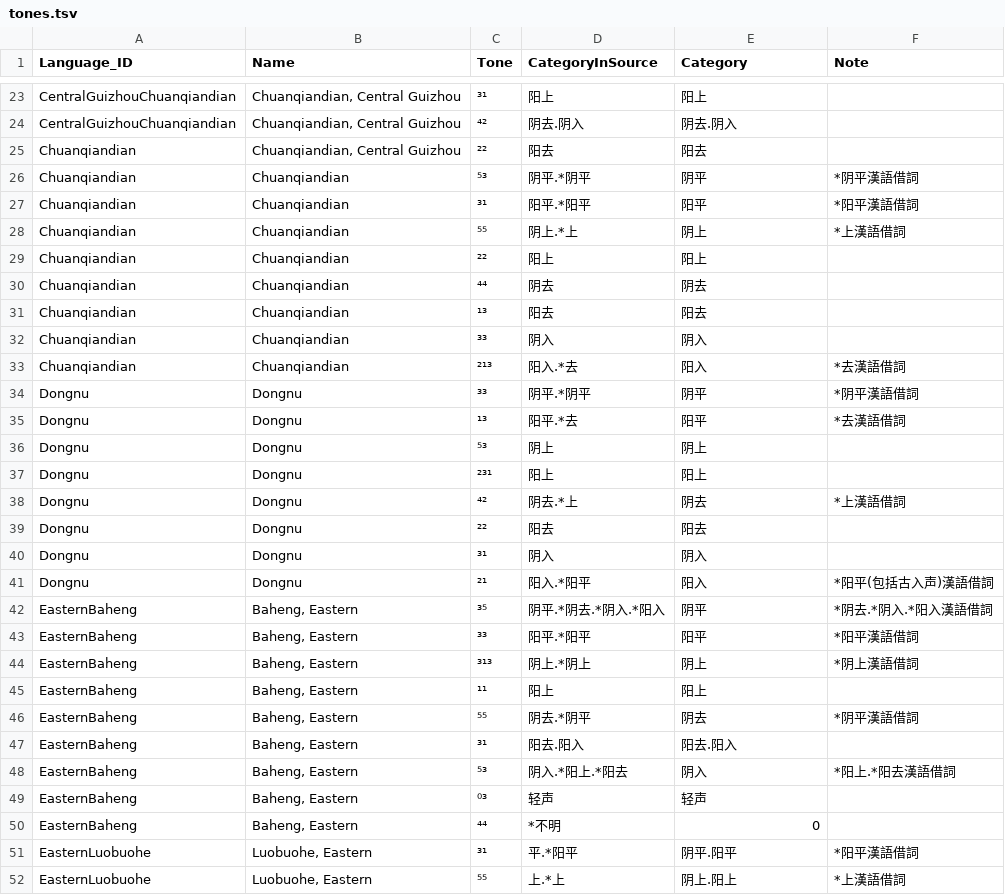
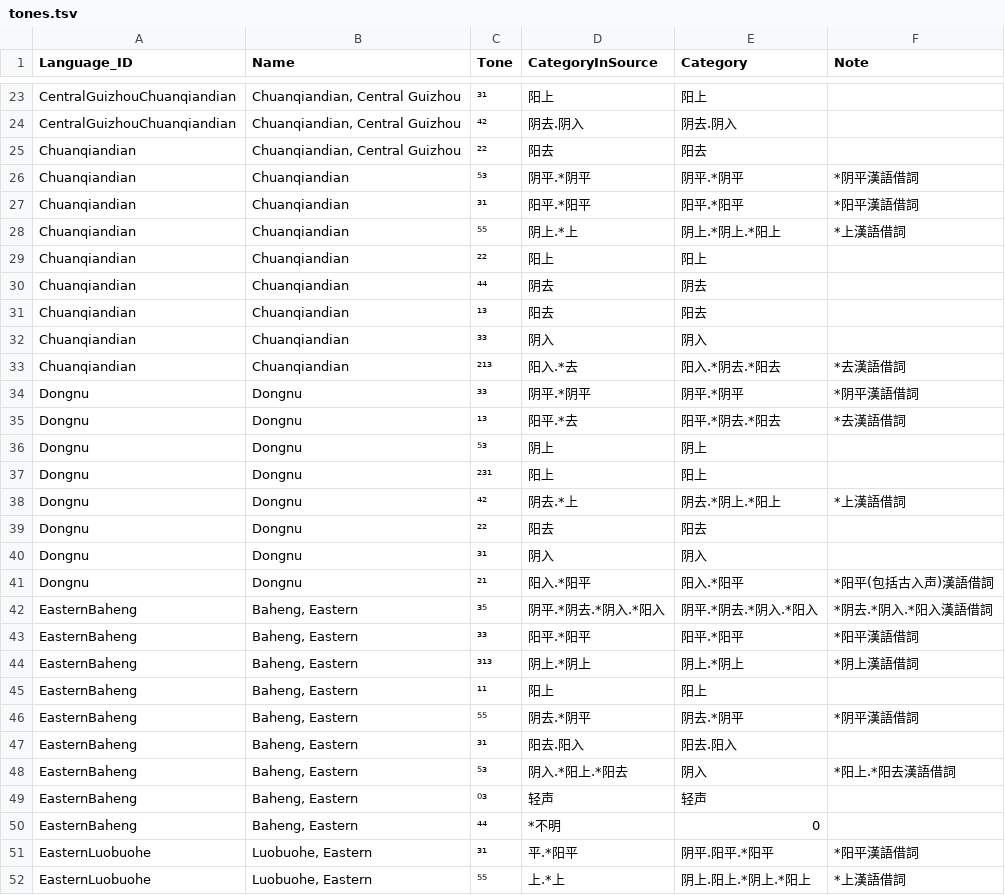
Before and after one commit to lexibank/chenhmongmien, a TSV file: etc/tones.tsv, drawn as a sheet; only a part is shown, gaps mark what is left out; the diff covers the shown part only.

Commit message:
update tones.tsv

```diff
--- a/etc/tones.tsv
+++ b/etc/tones.tsv
@@ -25,5 +25,5 @@ CentralGuizhouChuanqiandian	Chuanqiandian, Central Guizhou	⁴²	阴去.阴入
 Chuanqiandian	Chuanqiandian, Central Guizhou	²²	阳去	阳去	
-Chuanqiandian	Chuanqiandian	⁵³	阴平.*阴平	阴平	*阴平漢語借詞
-Chuanqiandian	Chuanqiandian	³¹	阳平.*阳平	阳平	*阳平漢語借詞
-Chuanqiandian	Chuanqiandian	⁵⁵	阴上.*上	阴上	*上漢語借詞
+Chuanqiandian	Chuanqiandian	⁵³	阴平.*阴平	阴平.*阴平	*阴平漢語借詞
+Chuanqiandian	Chuanqiandian	³¹	阳平.*阳平	阳平.*阳平	*阳平漢語借詞
+Chuanqiandian	Chuanqiandian	⁵⁵	阴上.*上	阴上.*阴上.*阳上	*上漢語借詞
 Chuanqiandian	Chuanqiandian	²²	阳上	阳上	
@@ -32,16 +32,16 @@ Chuanqiandian	Chuanqiandian	¹³	阳去	阳去
 Chuanqiandian	Chuanqiandian	³³	阴入	阴入	
-Chuanqiandian	Chuanqiandian	²¹³	阳入.*去	阳入	*去漢語借詞
-Dongnu	Dongnu	³³	阴平.*阴平	阴平	*阴平漢語借詞
-Dongnu	Dongnu	¹³	阳平.*去	阳平	*去漢語借詞
+Chuanqiandian	Chuanqiandian	²¹³	阳入.*去	阳入.*阴去.*阳去	*去漢語借詞
+Dongnu	Dongnu	³³	阴平.*阴平	阴平.*阴平	*阴平漢語借詞
+Dongnu	Dongnu	¹³	阳平.*去	阳平.*阴去.*阳去	*去漢語借詞
 Dongnu	Dongnu	⁵³	阴上	阴上	
 Dongnu	Dongnu	²³¹	阳上	阳上	
-Dongnu	Dongnu	⁴²	阴去.*上	阴去	*上漢語借詞
+Dongnu	Dongnu	⁴²	阴去.*上	阴去.*阴上.*阳上	*上漢語借詞
 Dongnu	Dongnu	²²	阳去	阳去	
 Dongnu	Dongnu	³¹	阴入	阴入	
-Dongnu	Dongnu	²¹	阳入.*阳平	阳入	*阳平(包括古入声)漢語借詞
-EasternBaheng	Baheng, Eastern	³⁵	阴平.*阴去.*阴入.*阳入	阴平	*阴去.*阴入.*阳入漢語借詞
-EasternBaheng	Baheng, Eastern	³³	阳平.*阳平	阳平	*阳平漢語借詞
-EasternBaheng	Baheng, Eastern	³¹³	阴上.*阴上	阴上	*阴上漢語借詞
+Dongnu	Dongnu	²¹	阳入.*阳平	阳入.*阳平	*阳平(包括古入声)漢語借詞
+EasternBaheng	Baheng, Eastern	³⁵	阴平.*阴去.*阴入.*阳入	阴平.*阴去.*阴入.*阳入	*阴去.*阴入.*阳入漢語借詞
+EasternBaheng	Baheng, Eastern	³³	阳平.*阳平	阳平.*阳平	*阳平漢語借詞
+EasternBaheng	Baheng, Eastern	³¹³	阴上.*阴上	阴上.*阴上	*阴上漢語借詞
 EasternBaheng	Baheng, Eastern	¹¹	阳上	阳上	
-EasternBaheng	Baheng, Eastern	⁵⁵	阴去.*阴平	阴去	*阴平漢語借詞
+EasternBaheng	Baheng, Eastern	⁵⁵	阴去.*阴平	阴去.*阴平	*阴平漢語借詞
 EasternBaheng	Baheng, Eastern	³¹	阳去.阳入	阳去.阳入	
@@ -50,3 +50,3 @@ EasternBaheng	Baheng, Eastern	⁰³	轻声	轻声
 EasternBaheng	Baheng, Eastern	⁴⁴	*不明	0	
-EasternLuobuohe	Luobuohe, Eastern	³¹	平.*阳平	阴平.阳平	*阳平漢語借詞
-EasternLuobuohe	Luobuohe, Eastern	⁵⁵	上.*上	阴上.阳上	*上漢語借詞
+EasternLuobuohe	Luobuohe, Eastern	³¹	平.*阳平	阴平.阳平.*阳平	*阳平漢語借詞
+EasternLuobuohe	Luobuohe, Eastern	⁵⁵	上.*上	阴上.阳上.*阴上.*阳上	*上漢語借詞
```
Also changed, not shown: 67 edited cells elsewhere in this file.
